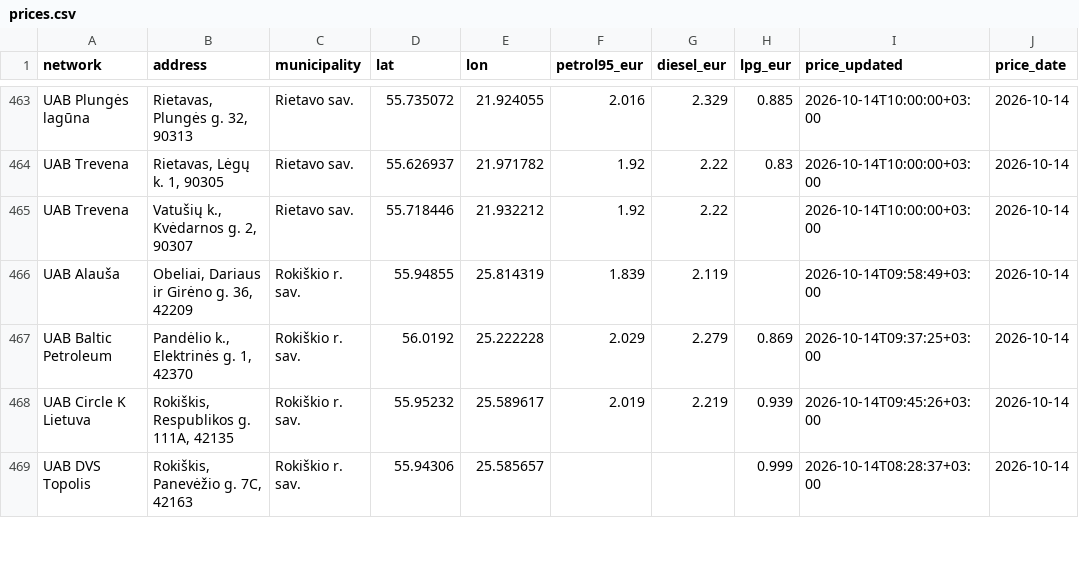
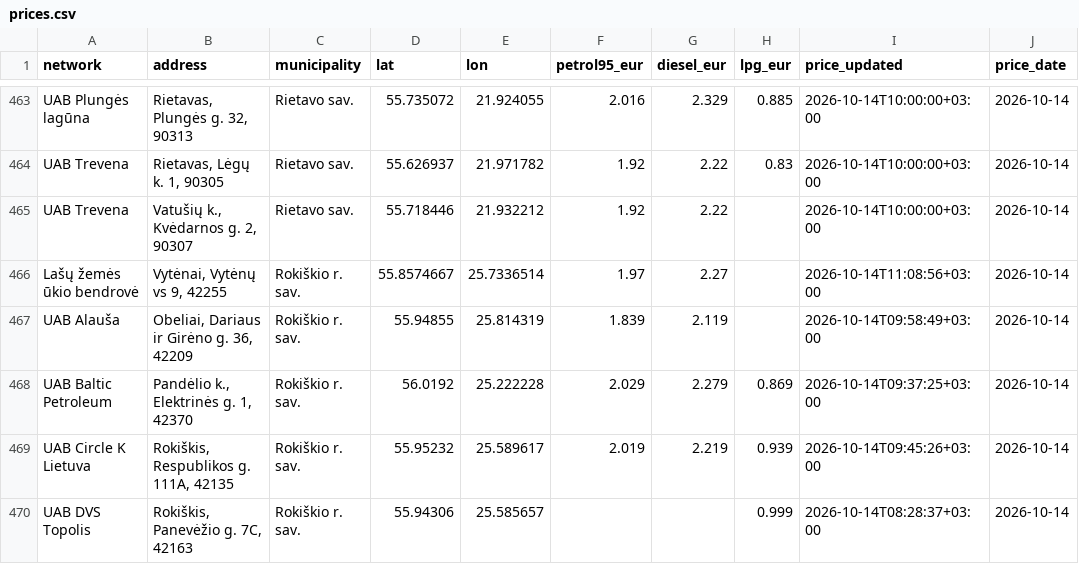
Before and after one commit to linciuz/Kuro-kainos-Lietuvoje, a CSV file: api/prices.csv, drawn as a sheet; only a part is shown, gaps mark what is left out.

```diff
--- a/api/prices.csv
+++ b/api/prices.csv
@@ -465,2 +465,3 @@ UAB Trevena,"Rietavas, Lėgų k. 1, 90305",Rietavo sav.,55.626937,21.971782,1.92
 UAB Trevena,"Vatušių k., Kvėdarnos g. 2, 90307",Rietavo sav.,55.718446,21.932212,1.92,2.22,,2026-10-14T10:00:00+03:00,2026-10-14
+Lašų žemės ūkio bendrovė,"Vytėnai, Vytėnų vs 9, 42255",Rokiškio r. sav.,55.8574667,25.7336514,1.97,2.27,,2026-10-14T11:08:56+03:00,2026-10-14
 UAB Alauša,"Obeliai, Dariaus ir Girėno g. 36, 42209",Rokiškio r. sav.,55.94855,25.814319,1.839,2.119,,2026-10-14T09:58:49+03:00,2026-10-14
```
Also changed, not shown: 15 other files.
